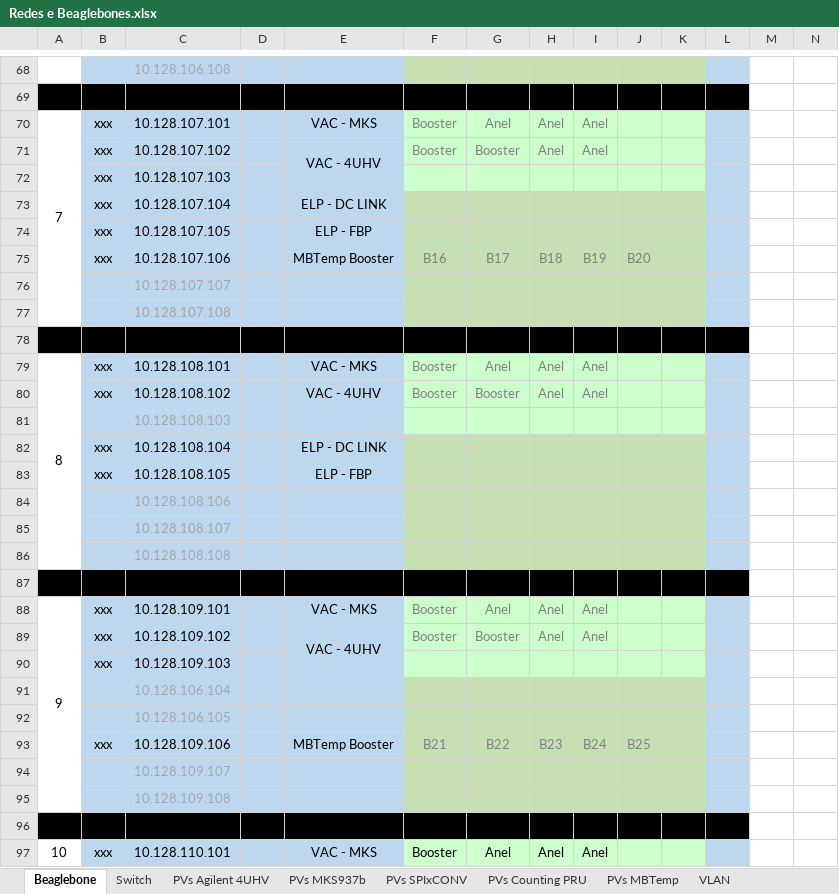
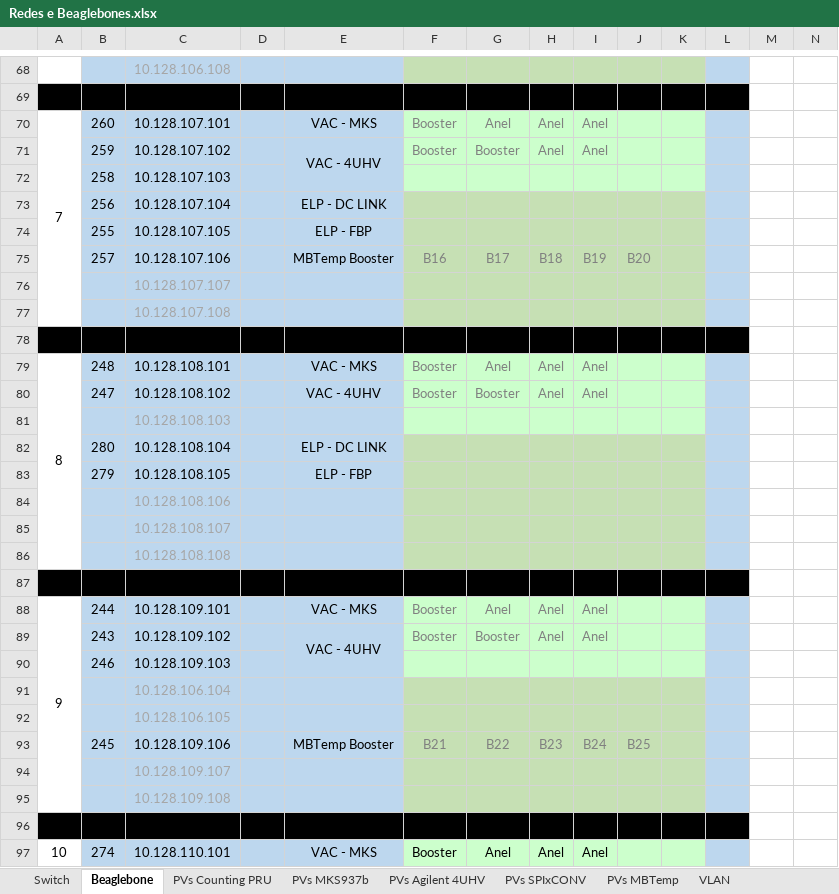
Before and after one commit to lnls-sirius/streamdevice-ioc, an Excel workbook: spreadsheet/Redes e Beaglebones.xlsx, sheet Beaglebone, drawn as a sheet; only a part is shown, gaps mark what is left out; values as stored, in another font and other column widths than the file's, no borders; the diff covers the shown part only; the diff names each change by its address in the sheet, - before the commit and + after, or states it on an @@ line.

```diff
--- a/spreadsheet/Redes e Beaglebones.xlsx (sheet Beaglebone)
+++ b/spreadsheet/Redes e Beaglebones.xlsx (sheet Beaglebone)
@@ sheet tab order changed: Switch | Beaglebone | PVs Counting PRU | PVs MKS937b | PVs Agilent 4UHV | PVs SPIxCONV | PVs MBTemp | VLAN @@
-B70: xxx
+B70: 260
-B71: xxx
+B71: 259
-B72: xxx
+B72: 258
-B73: xxx
+B73: 256
-B74: xxx
+B74: 255
-B75: xxx
+B75: 257
-B79: xxx
+B79: 248
-B80: xxx
+B80: 247
-B82: xxx
+B82: 280
-B83: xxx
+B83: 279
-B88: xxx
+B88: 244
-B89: xxx
+B89: 243
-B90: xxx
+B90: 246
-B93: xxx
+B93: 245
-B97: xxx
+B97: 274
```
Also changed, not shown: 2 added rows, 50 edited cells and cell formats elsewhere in this sheet, sheet PVs SPIxCONV, sheet PVs MKS937b, sheet PVs Agilent 4UHV, sheet PVs MBTemp, sheet Switch, formulas that keep their value.
